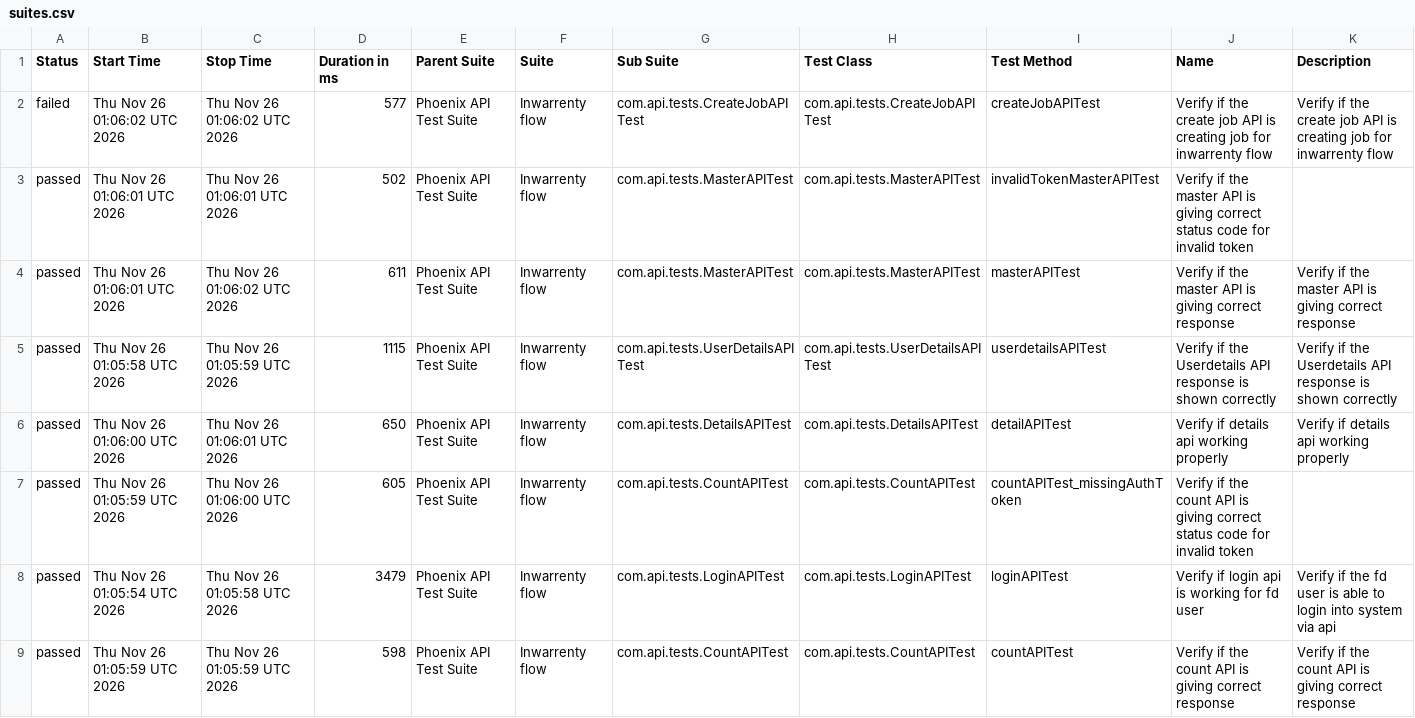
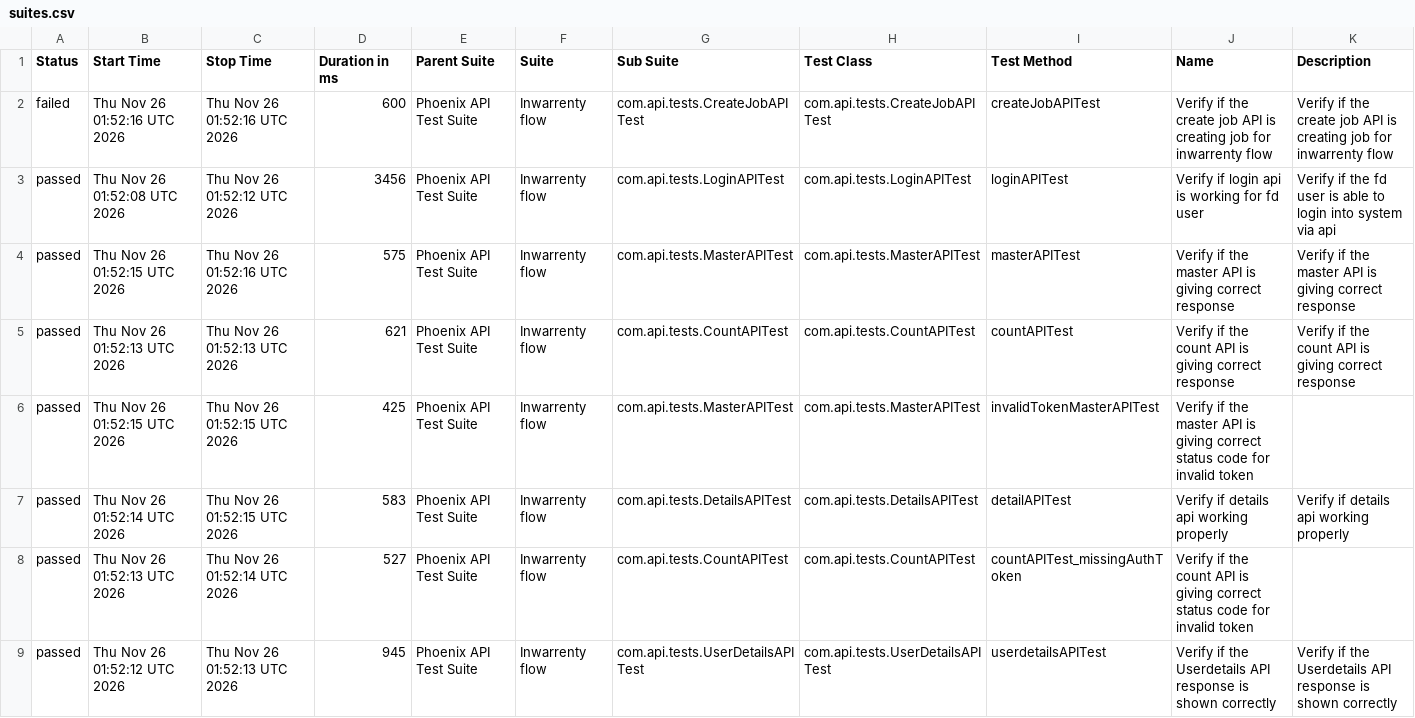
Before and after one commit to AbhijitNaik05/PhoenixTestAutomationFramework, a CSV file: data/suites.csv, drawn as a sheet.

```diff
--- a/data/suites.csv
+++ b/data/suites.csv
@@ -1,9 +1,9 @@
 "Status","Start Time","Stop Time","Duration in ms","Parent Suite","Suite","Sub Suite","Test Class","Test Method","Name","Description"
-"failed","Thu Nov 26 01:06:02 UTC 2026","Thu Nov 26 01:06:02 UTC 2026","577","Phoenix API Test Suite","Inwarrenty flow","com.api.tests.CreateJobAPITest","com.api.tests.CreateJobAPITest","createJobAPITest","Verify if the create job API is creating job for inwarrenty flow","Verify if the create job API is creating job for inwarrenty flow"
-"passed","Thu Nov 26 01:06:01 UTC 2026","Thu Nov 26 01:06:01 UTC 2026","502","Phoenix API Test Suite","Inwarrenty flow","com.api.tests.MasterAPITest","com.api.tests.MasterAPITest","invalidTokenMasterAPITest","Verify if the master API is giving correct status code for invalid token",""
-"passed","Thu Nov 26 01:06:01 UTC 2026","Thu Nov 26 01:06:02 UTC 2026","611","Phoenix API Test Suite","Inwarrenty flow","com.api.tests.MasterAPITest","com.api.tests.MasterAPITest","masterAPITest","Verify if the master API is giving correct response","Verify if the master API is giving correct response"
-"passed","Thu Nov 26 01:05:58 UTC 2026","Thu Nov 26 01:05:59 UTC 2026","1115","Phoenix API Test Suite","Inwarrenty flow","com.api.tests.UserDetailsAPITest","com.api.tests.UserDetailsAPITest","userdetailsAPITest","Verify if the Userdetails API response is shown correctly","Verify if the Userdetails API response is shown correctly"
-"passed","Thu Nov 26 01:06:00 UTC 2026","Thu Nov 26 01:06:01 UTC 2026","650","Phoenix API Test Suite","Inwarrenty flow","com.api.tests.DetailsAPITest","com.api.tests.DetailsAPITest","detailAPITest","Verify if details api working properly","Verify if details api working properly"
-"passed","Thu Nov 26 01:05:59 UTC 2026","Thu Nov 26 01:06:00 UTC 2026","605","Phoenix API Test Suite","Inwarrenty flow","com.api.tests.CountAPITest","com.api.tests.CountAPITest","countAPITest_missingAuthToken","Verify if the count API is giving correct status code for invalid token",""
-"passed","Thu Nov 26 01:05:54 UTC 2026","Thu Nov 26 01:05:58 UTC 2026","3479","Phoenix API Test Suite","Inwarrenty flow","com.api.tests.LoginAPITest","com.api.tests.LoginAPITest","loginAPITest","Verify if login api is working for fd user","Verify if the fd user is able to login into system via api"
-"passed","Thu Nov 26 01:05:59 UTC 2026","Thu Nov 26 01:05:59 UTC 2026","598","Phoenix API Test Suite","Inwarrenty flow","com.api.tests.CountAPITest","com.api.tests.CountAPITest","countAPITest","Verify if the count API is giving correct response","Verify if the count API is giving correct response"
+"failed","Thu Nov 26 01:52:16 UTC 2026","Thu Nov 26 01:52:16 UTC 2026","600","Phoenix API Test Suite","Inwarrenty flow","com.api.tests.CreateJobAPITest","com.api.tests.CreateJobAPITest","createJobAPITest","Verify if the create job API is creating job for inwarrenty flow","Verify if the create job API is creating job for inwarrenty flow"
+"passed","Thu Nov 26 01:52:08 UTC 2026","Thu Nov 26 01:52:12 UTC 2026","3456","Phoenix API Test Suite","Inwarrenty flow","com.api.tests.LoginAPITest","com.api.tests.LoginAPITest","loginAPITest","Verify if login api is working for fd user","Verify if the fd user is able to login into system via api"
+"passed","Thu Nov 26 01:52:15 UTC 2026","Thu Nov 26 01:52:16 UTC 2026","575","Phoenix API Test Suite","Inwarrenty flow","com.api.tests.MasterAPITest","com.api.tests.MasterAPITest","masterAPITest","Verify if the master API is giving correct response","Verify if the master API is giving correct response"
+"passed","Thu Nov 26 01:52:13 UTC 2026","Thu Nov 26 01:52:13 UTC 2026","621","Phoenix API Test Suite","Inwarrenty flow","com.api.tests.CountAPITest","com.api.tests.CountAPITest","countAPITest","Verify if the count API is giving correct response","Verify if the count API is giving correct response"
+"passed","Thu Nov 26 01:52:15 UTC 2026","Thu Nov 26 01:52:15 UTC 2026","425","Phoenix API Test Suite","Inwarrenty flow","com.api.tests.MasterAPITest","com.api.tests.MasterAPITest","invalidTokenMasterAPITest","Verify if the master API is giving correct status code for invalid token",""
+"passed","Thu Nov 26 01:52:14 UTC 2026","Thu Nov 26 01:52:15 UTC 2026","583","Phoenix API Test Suite","Inwarrenty flow","com.api.tests.DetailsAPITest","com.api.tests.DetailsAPITest","detailAPITest","Verify if details api working properly","Verify if details api working properly"
+"passed","Thu Nov 26 01:52:13 UTC 2026","Thu Nov 26 01:52:14 UTC 2026","527","Phoenix API Test Suite","Inwarrenty flow","com.api.tests.CountAPITest","com.api.tests.CountAPITest","countAPITest_missingAuthToken","Verify if the count API is giving correct status code for invalid token",""
+"passed","Thu Nov 26 01:52:12 UTC 2026","Thu Nov 26 01:52:13 UTC 2026","945","Phoenix API Test Suite","Inwarrenty flow","com.api.tests.UserDetailsAPITest","com.api.tests.UserDetailsAPITest","userdetailsAPITest","Verify if the Userdetails API response is shown correctly","Verify if the Userdetails API response is shown correctly"
```
Also changed, not shown: data/behaviors.csv, 51 other files.
